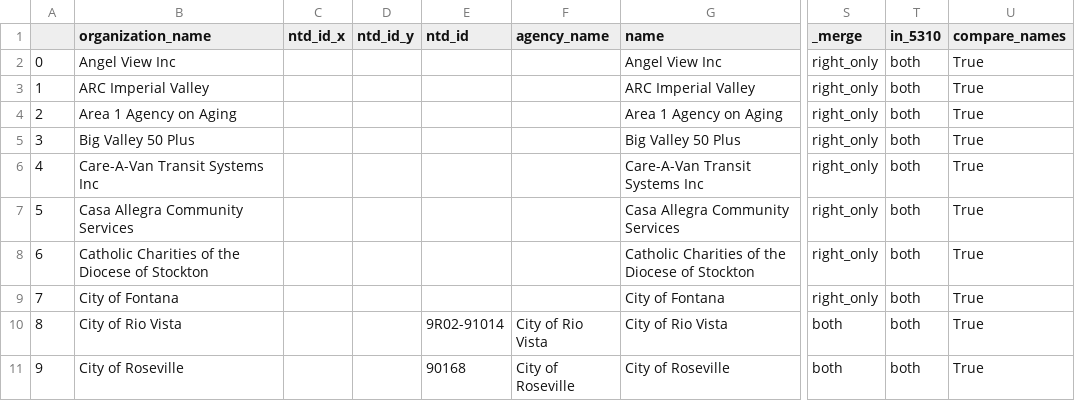
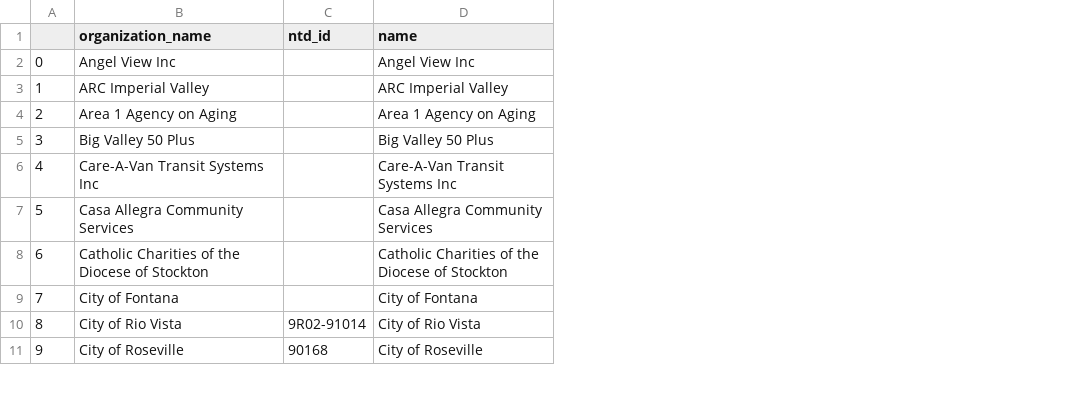
Before and after one commit to vevetron/data-analyses-test-lfs-wipe, a CSV file: 5310_orgs/5310_org_info.csv, drawn as a sheet; only a part is shown, gaps mark what is left out; the diff names each change by its address in the sheet, - before the commit and + after, or states it on an @@ line.

Commit message:
remove unnecessary columns

```diff
--- a/5310_orgs/5310_org_info.csv
+++ b/5310_orgs/5310_org_info.csv
-column C (ntd_id_x), empty
-column D (ntd_id_y), empty
-column F (agency_name), rows 10-11: City of Rio Vista | City of Roseville
-column S (_merge), rows 2-11: right_only | right_only | right_only | right_only | right_only | right_only | right_only | right_only | both | both
-column T (in_5310), rows 2-11: all both
-column U (compare_names), rows 2-11: all True
```
Also changed, not shown: 1 other file.
